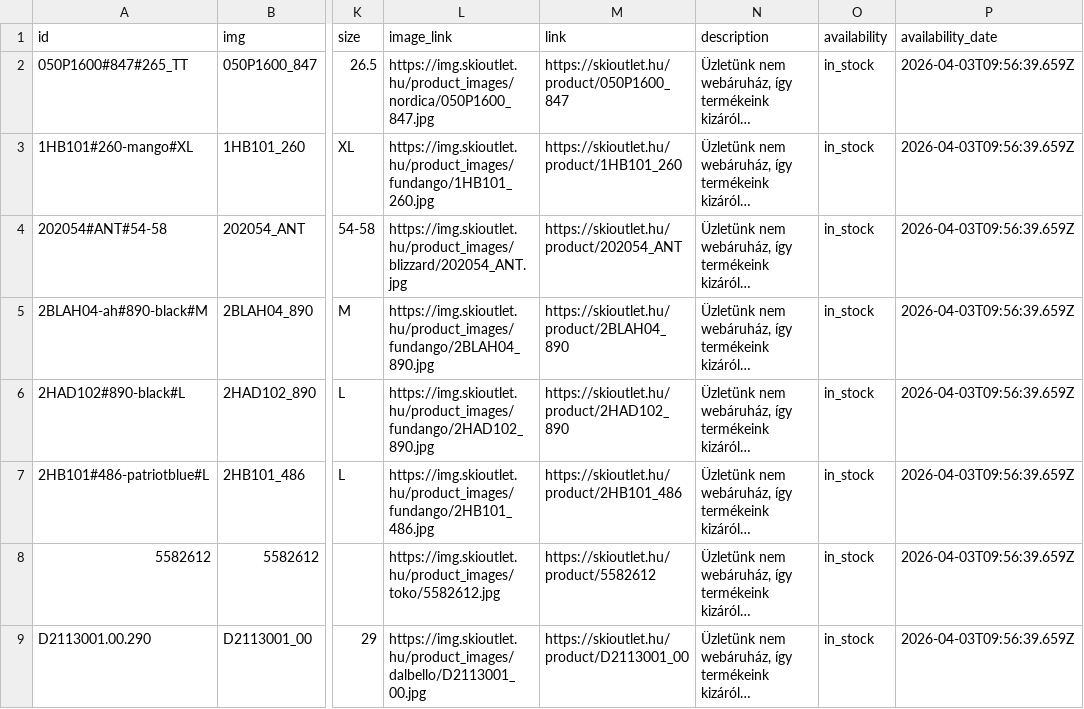
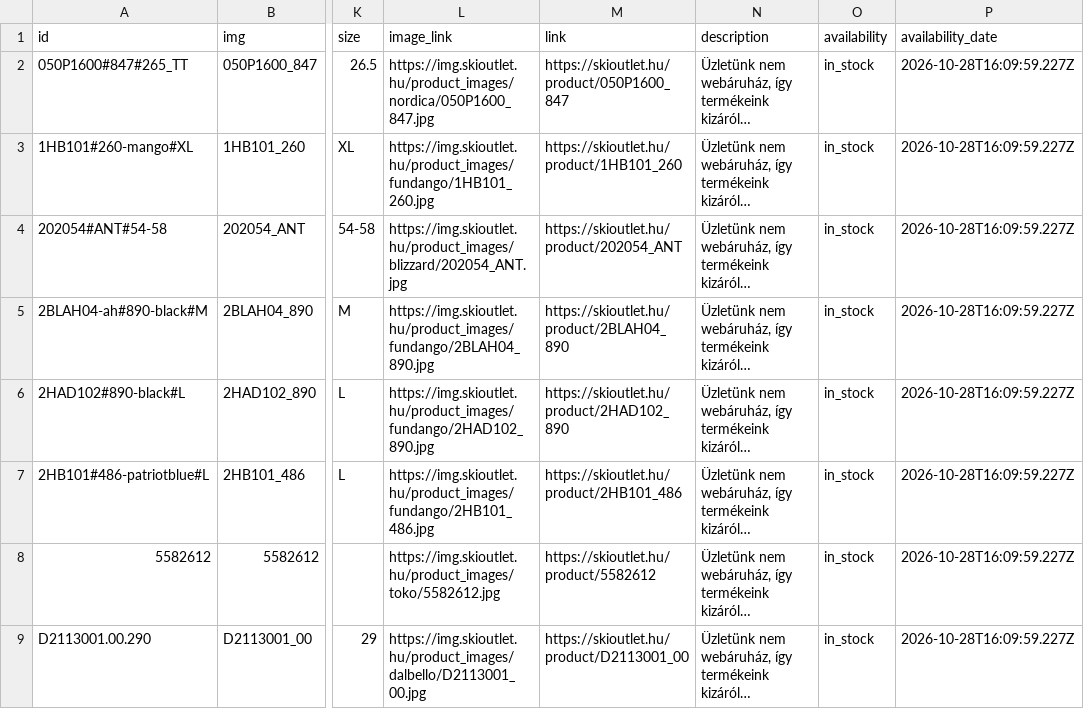
Before and after one commit to rizsoo/skioutlet_contentful, a CSV file: skioutlet_contentful/static/product_data.csv, drawn as a sheet; only a part is shown, gaps mark what is left out; long unchanged cells end in …; the diff names each change by its address in the sheet, - before the commit and + after, or states it on an @@ line.

```diff
--- a/skioutlet_contentful/static/product_data.csv
+++ b/skioutlet_contentful/static/product_data.csv
-P2:P9 (availability_date): 2026-04-03T09:56:39.659Z
+P2:P9 (availability_date): 2026-10-28T16:09:59.227Z
```
Also changed, not shown: 1 other file.
